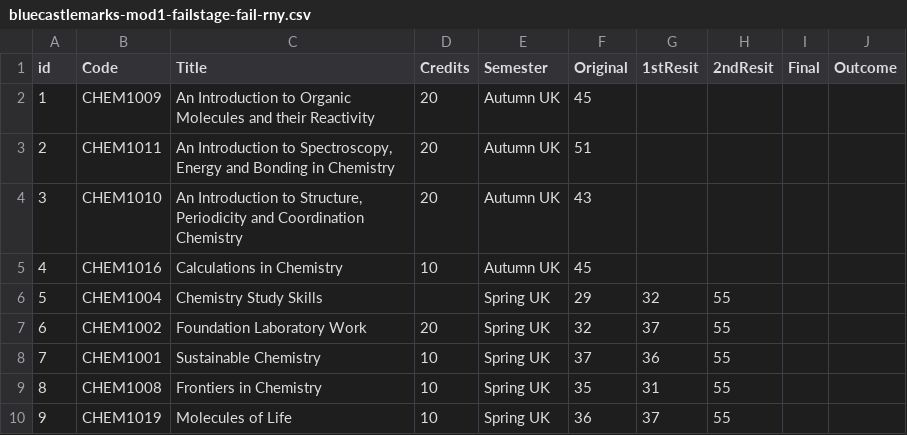
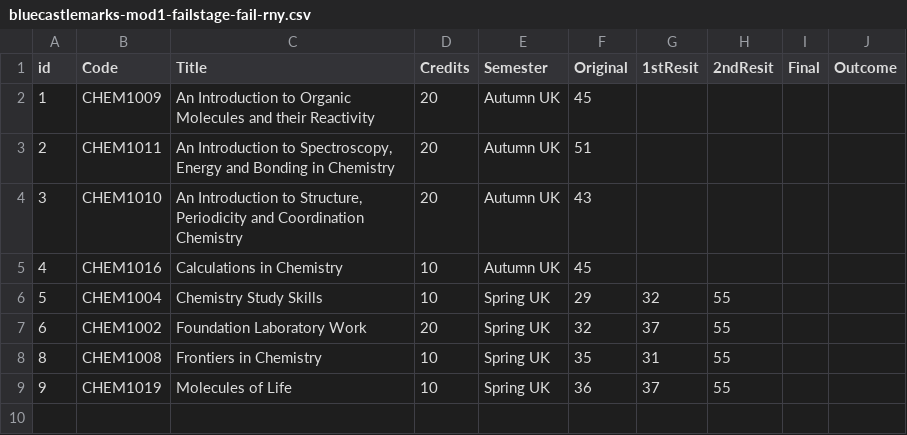
Before and after one commit to drmikeuk/campus92, a CSV file: _data/bluecastlemarks-mod1-failstage-fail-rny.csv, drawn as a sheet.

Commit message:
remove no credits module for C

```diff
--- a/_data/bluecastlemarks-mod1-failstage-fail-rny.csv
+++ b/_data/bluecastlemarks-mod1-failstage-fail-rny.csv
@@ -5,5 +5,4 @@
 4,CHEM1016,Calculations in Chemistry,10,Autumn UK,45,,,,
-5,CHEM1004,Chemistry Study Skills,,Spring UK,29,32,55,,
+5,CHEM1004,Chemistry Study Skills,10,Spring UK,29,32,55,,
 6,CHEM1002,Foundation Laboratory Work,20,Spring UK,32,37,55,,
-7,CHEM1001,Sustainable Chemistry,10,Spring UK,37,36,55,,
 8,CHEM1008,Frontiers in Chemistry,10,Spring UK,35,31,55,,
```
Also changed, not shown: _data/bluecastlemarks-mod1-ec.csv, _data/bluecastlemarks-mod1-fail-fail-rny.csv, 15 other files.
